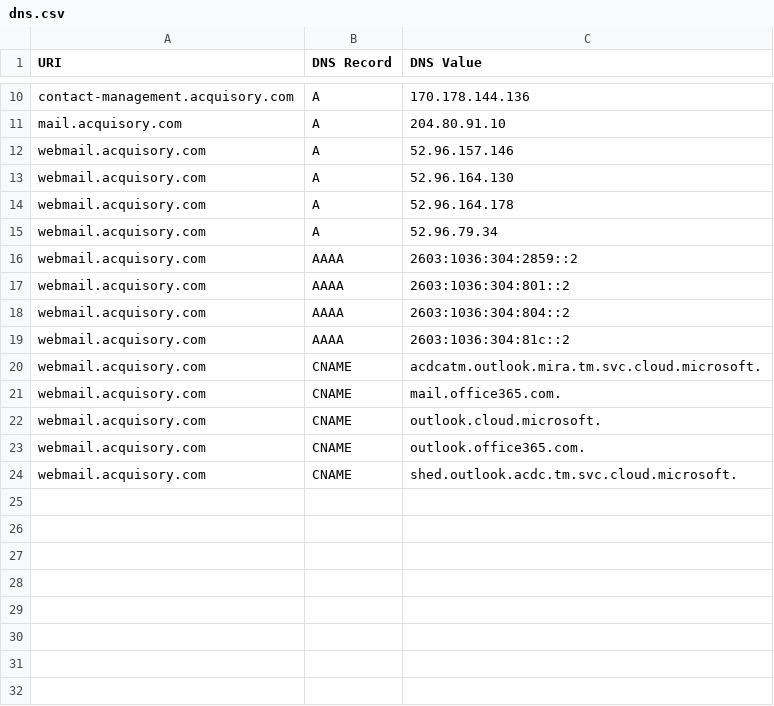
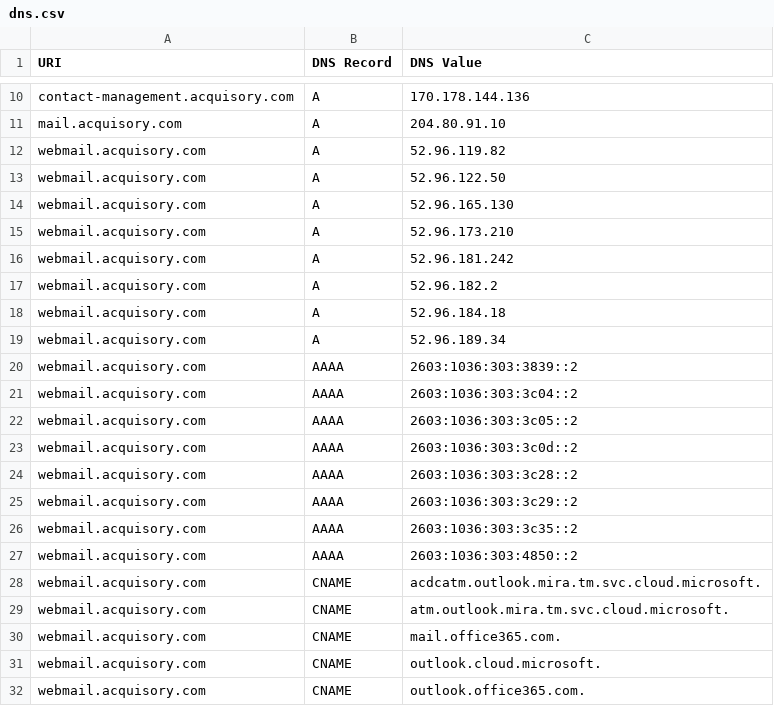
Before and after one commit to ayushmanchhabra/hacking, a CSV file: tools/bugbounty/targets/acquisory.com/dns.csv, drawn as a sheet; only a part is shown, gaps mark what is left out.

```diff
--- a/tools/bugbounty/targets/acquisory.com/dns.csv
+++ b/tools/bugbounty/targets/acquisory.com/dns.csv
@@ -11,11 +11,20 @@ contact-management.acquisory.com,A,"170.178.144.136"
 mail.acquisory.com,A,"204.80.91.10"
-webmail.acquisory.com,A,"52.96.157.146"
-webmail.acquisory.com,A,"52.96.164.130"
-webmail.acquisory.com,A,"52.96.164.178"
-webmail.acquisory.com,A,"52.96.79.34"
-webmail.acquisory.com,AAAA,"2603:1036:304:2859::2"
-webmail.acquisory.com,AAAA,"2603:1036:304:801::2"
-webmail.acquisory.com,AAAA,"2603:1036:304:804::2"
-webmail.acquisory.com,AAAA,"2603:1036:304:81c::2"
+webmail.acquisory.com,A,"52.96.119.82"
+webmail.acquisory.com,A,"52.96.122.50"
+webmail.acquisory.com,A,"52.96.165.130"
+webmail.acquisory.com,A,"52.96.173.210"
+webmail.acquisory.com,A,"52.96.181.242"
+webmail.acquisory.com,A,"52.96.182.2"
+webmail.acquisory.com,A,"52.96.184.18"
+webmail.acquisory.com,A,"52.96.189.34"
+webmail.acquisory.com,AAAA,"2603:1036:303:3839::2"
+webmail.acquisory.com,AAAA,"2603:1036:303:3c04::2"
+webmail.acquisory.com,AAAA,"2603:1036:303:3c05::2"
+webmail.acquisory.com,AAAA,"2603:1036:303:3c0d::2"
+webmail.acquisory.com,AAAA,"2603:1036:303:3c28::2"
+webmail.acquisory.com,AAAA,"2603:1036:303:3c29::2"
+webmail.acquisory.com,AAAA,"2603:1036:303:3c35::2"
+webmail.acquisory.com,AAAA,"2603:1036:303:4850::2"
 webmail.acquisory.com,CNAME,"acdcatm.outlook.mira.tm.svc.cloud.microsoft."
+webmail.acquisory.com,CNAME,"atm.outlook.mira.tm.svc.cloud.microsoft."
 webmail.acquisory.com,CNAME,"mail.office365.com."
@@ -23,2 +32 @@ webmail.acquisory.com,CNAME,"outlook.cloud.microsoft."
 webmail.acquisory.com,CNAME,"outlook.office365.com."
-webmail.acquisory.com,CNAME,"shed.outlook.acdc.tm.svc.cloud.microsoft."
```
Also changed, not shown: tools/bugbounty/targets/acquisory.com/ipdr.csv, tools/bugbounty/targets/acquisory.com/port.csv, 4 other files.
